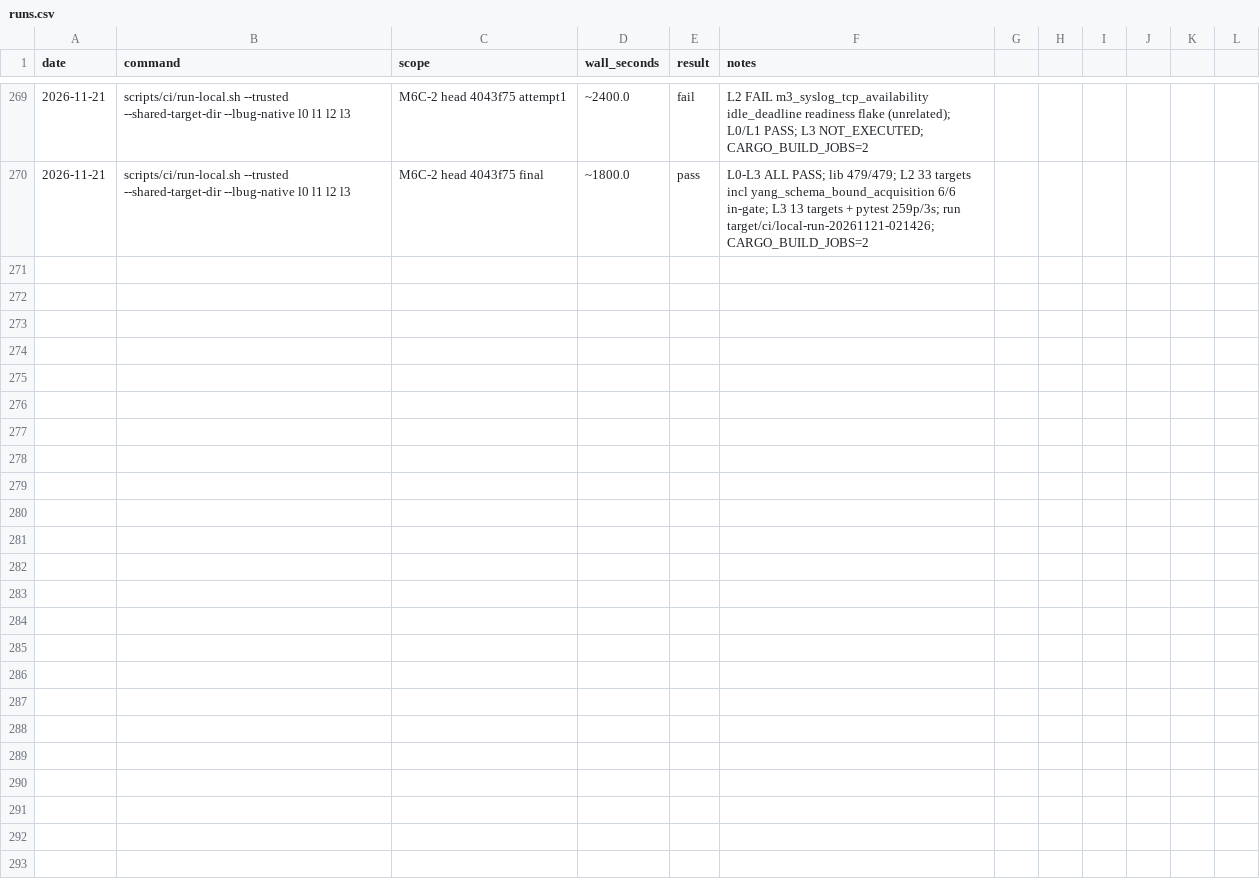
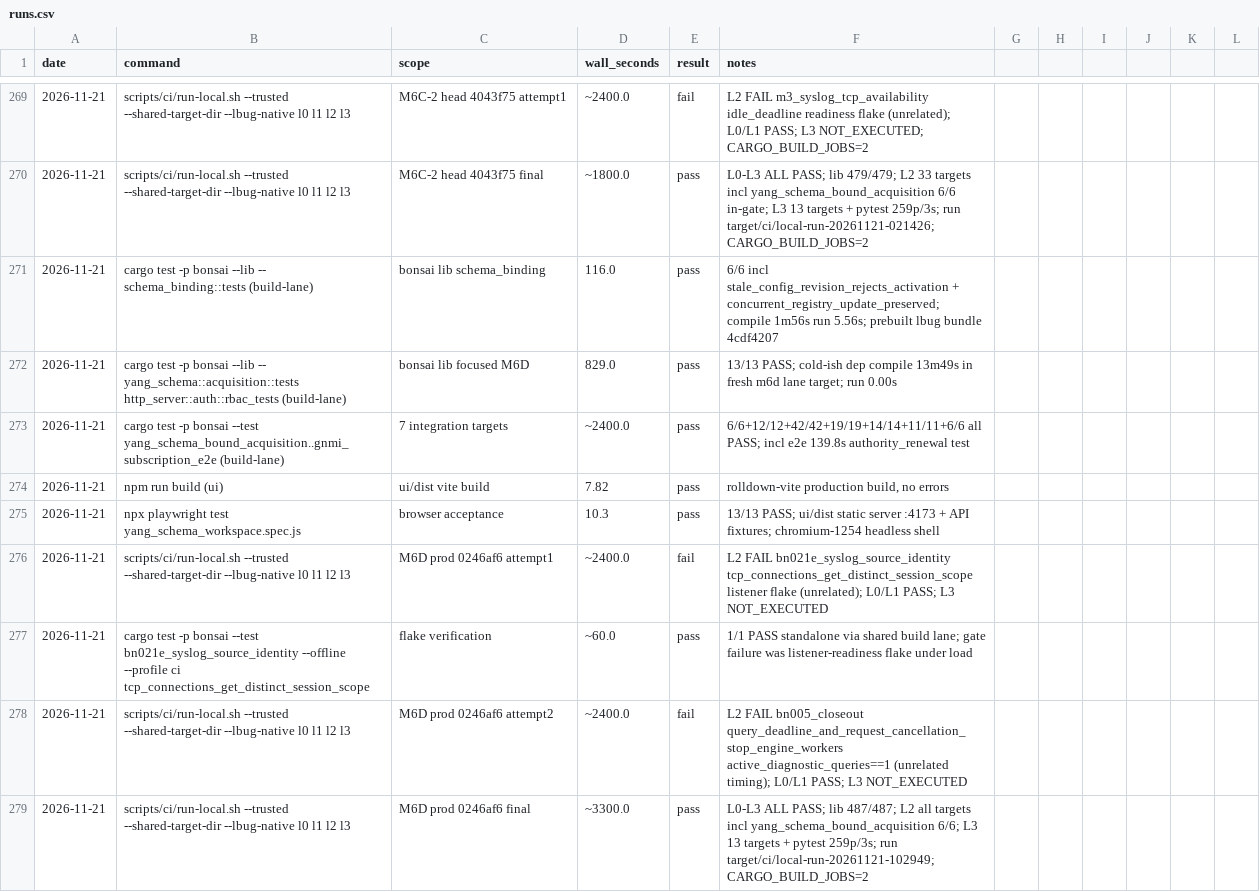
Before and after one commit to g-arjuna/bonsai, a CSV file: docs/build-times/runs.csv, drawn as a sheet; only a part is shown, gaps mark what is left out; the diff names each change by its address in the sheet, - before the commit and + after, or states it on an @@ line.

```diff
--- a/docs/build-times/runs.csv
+++ b/docs/build-times/runs.csv
+row 271: 2026-11-21 | cargo test -p bonsai --lib -- schema_binding::tests (build-lane) | bonsai lib schema_binding | 116.0 | pass | 6/6 incl stale_config_revision_rejects_activation + concurrent_registry_update_preserved; compile 1m56s run 5.56s; prebuilt lbug bundle 4cdf4207
+row 272: 2026-11-21 | cargo test -p bonsai --lib -- yang_schema::acquisition::tests http_server::auth::rbac_tests (build-lane) | bonsai lib focused M6D | 829.0 | pass | 13/13 PASS; cold-ish dep compile 13m49s in fresh m6d lane target; run 0.00s
+row 273: 2026-11-21 | cargo test -p bonsai --test yang_schema_bound_acquisition..gnmi_subscription_e2e (build-lane) | 7 integration targets | ~2400.0 | pass | 6/6+12/12+42/42+19/19+14/14+11/11+6/6 all PASS; incl e2e 139.8s authority_renewal test
+row 274: 2026-11-21 | npm run build (ui) | ui/dist vite build | 7.82 | pass | rolldown-vite production build, no errors
+row 275: 2026-11-21 | npx playwright test yang_schema_workspace.spec.js | browser acceptance | 10.3 | pass | 13/13 PASS; ui/dist static server :4173 + API fixtures; chromium-1254 headless shell
+row 276: 2026-11-21 | scripts/ci/run-local.sh --trusted --shared-target-dir --lbug-native l0 l1 l2 l3 | M6D prod 0246af6 attempt1 | ~2400.0 | fail | L2 FAIL bn021e_syslog_source_identity tcp_connections_get_distinct_session_scope listener flake (unrelated); L0/L1 PASS; L3 NOT_EXECUTED
+row 277: 2026-11-21 | cargo test -p bonsai --test bn021e_syslog_source_identity --offline --profile ci tcp_connections_get_distinct_session_scope | flake verification | ~60.0 | pass | 1/1 PASS standalone via shared build lane; gate failure was listener-readiness flake under load
+row 278: 2026-11-21 | scripts/ci/run-local.sh --trusted --shared-target-dir --lbug-native l0 l1 l2 l3 | M6D prod 0246af6 attempt2 | ~2400.0 | fail | L2 FAIL bn005_closeout query_deadline_and_request_cancellation_stop_engine_workers active_diagnostic_queries==1 (unrelated timing); L0/L1 PASS; L3 NOT_EXECUTED
+row 279: 2026-11-21 | scripts/ci/run-local.sh --trusted --shared-target-dir --lbug-native l0 l1 l2 l3 | M6D prod 0246af6 final | ~3300.0 | pass | L0-L3 ALL PASS; lib 487/487; L2 all targets incl yang_schema_bound_acquisition 6/6; L3 13 targets + pytest 259p/3s; run target/ci/local-run-20261121-102949; CARGO_BUILD_JOBS=2
```
Also changed, not shown: 11 other files.
